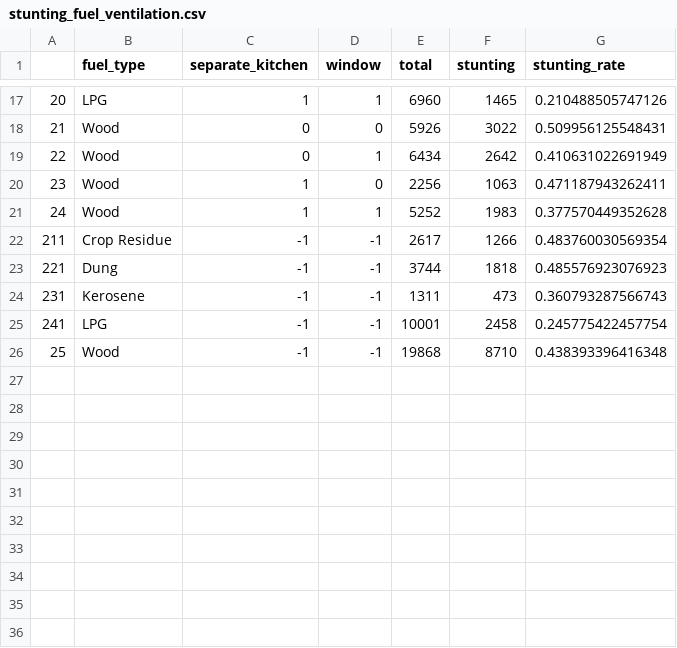
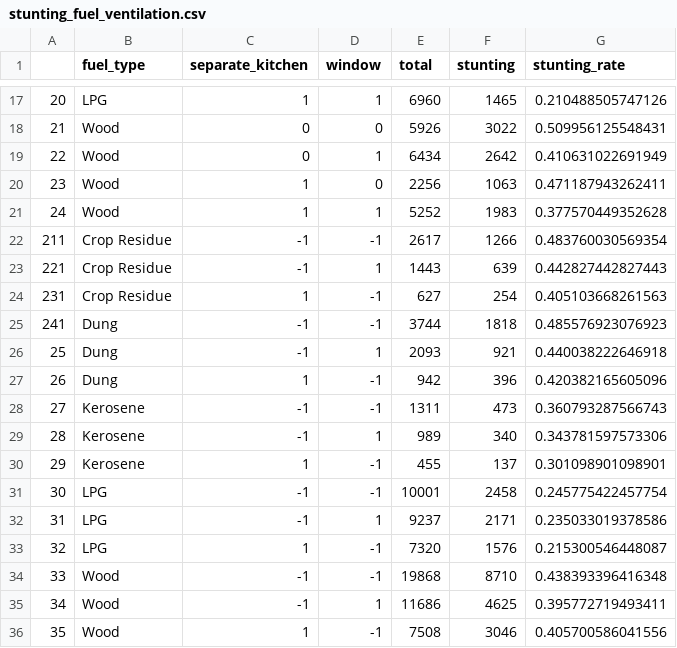
Before and after one commit to prateek149/data_visualization, a CSV file: air_pollution_stunting/data/stunting_fuel_ventilation.csv, drawn as a sheet; only a part is shown, gaps mark what is left out.

Commit message:
dat update

```diff
--- a/air_pollution_stunting/data/stunting_fuel_ventilation.csv
+++ b/air_pollution_stunting/data/stunting_fuel_ventilation.csv
@@ -22,5 +22,15 @@
 "211","Crop Residue",-1,-1,2617,1266,0.483760030569354
-"221","Dung",-1,-1,3744,1818,0.485576923076923
-"231","Kerosene",-1,-1,1311,473,0.360793287566743
-"241","LPG",-1,-1,10001,2458,0.245775422457754
-"25","Wood",-1,-1,19868,8710,0.438393396416348
+"221","Crop Residue",-1,1,1443,639,0.442827442827443
+"231","Crop Residue",1,-1,627,254,0.405103668261563
+"241","Dung",-1,-1,3744,1818,0.485576923076923
+"25","Dung",-1,1,2093,921,0.440038222646918
+"26","Dung",1,-1,942,396,0.420382165605096
+"27","Kerosene",-1,-1,1311,473,0.360793287566743
+"28","Kerosene",-1,1,989,340,0.343781597573306
+"29","Kerosene",1,-1,455,137,0.301098901098901
+"30","LPG",-1,-1,10001,2458,0.245775422457754
+"31","LPG",-1,1,9237,2171,0.235033019378586
+"32","LPG",1,-1,7320,1576,0.215300546448087
+"33","Wood",-1,-1,19868,8710,0.438393396416348
+"34","Wood",-1,1,11686,4625,0.395772719493411
+"35","Wood",1,-1,7508,3046,0.405700586041556
```
